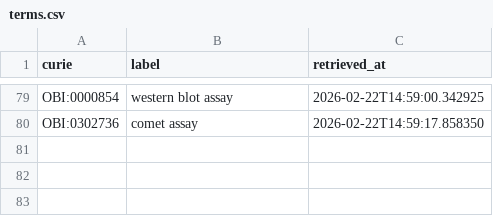
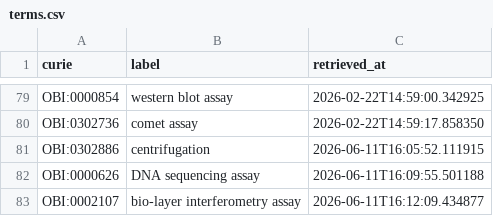
Before and after one commit to linkml/valuesets, a CSV file: cache/obi/terms.csv, drawn as a sheet; only a part is shown, gaps mark what is left out; the diff names each change by its address in the sheet, - before the commit and + after, or states it on an @@ line.

```diff
--- a/cache/obi/terms.csv
+++ b/cache/obi/terms.csv
+row 81: OBI:0302886 | centrifugation | 2026-06-11T16:05:52.111915
+row 82: OBI:0000626 | DNA sequencing assay | 2026-06-11T16:09:55.501188
+row 83: OBI:0002107 | bio-layer interferometry assay | 2026-06-11T16:12:09.434877
```
Also changed, not shown: cache/chmo/terms.csv.
